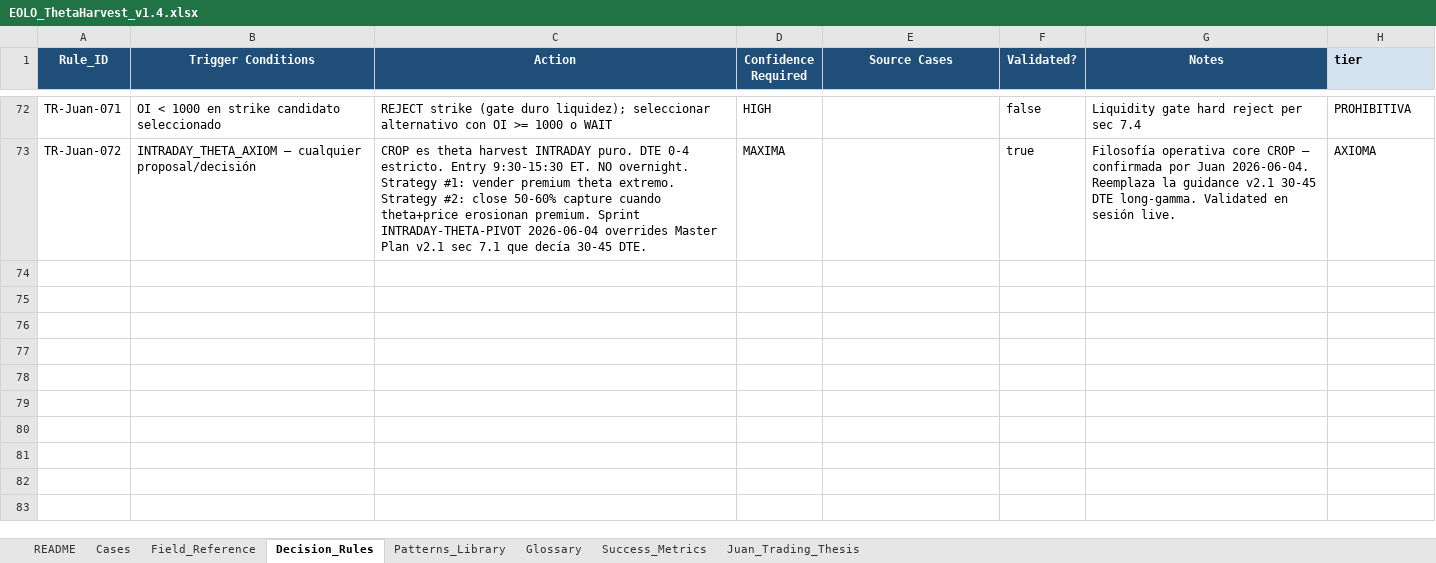
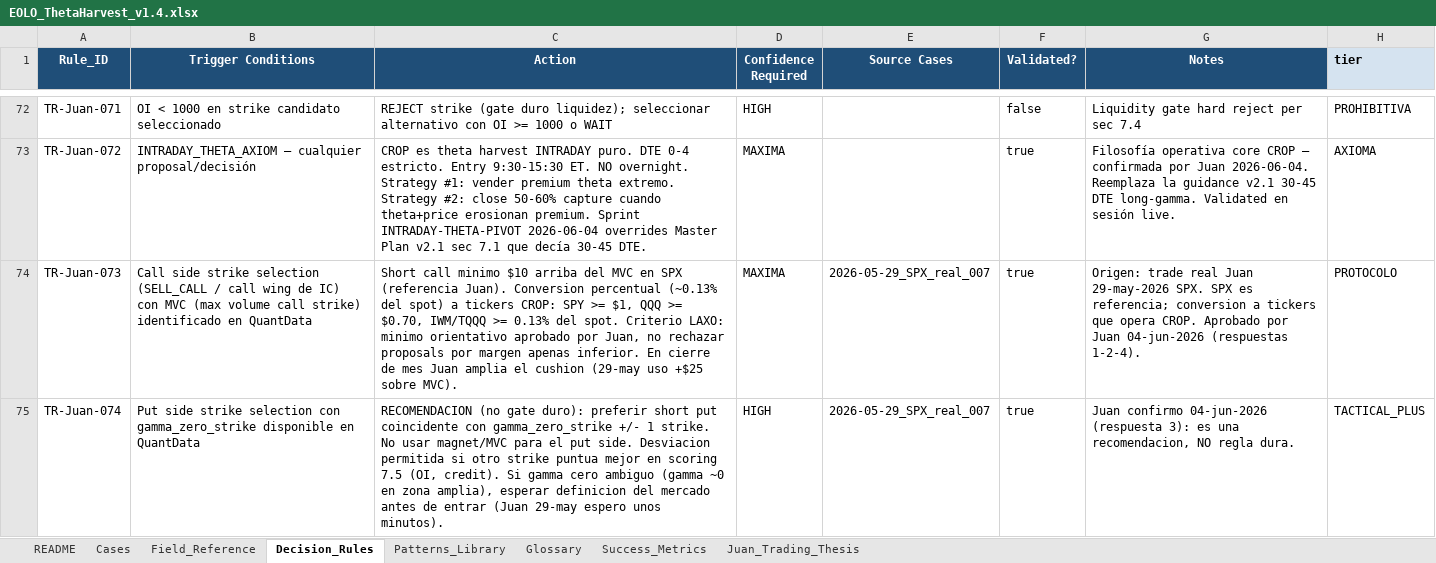
Before and after one commit to juanfranciscolago-web/eolo, an Excel workbook: llm_engine_eolo/kb/EOLO_ThetaHarvest_v1.4.xlsx, sheet Decision_Rules, drawn as a sheet; only a part is shown, gaps mark what is left out; values as stored, in another font and other column widths than the file's, no borders; the diff covers the shown part only; the diff names each change by its address in the sheet, - before the commit and + after, or states it on an @@ line.

```diff
--- a/llm_engine_eolo/kb/EOLO_ThetaHarvest_v1.4.xlsx (sheet Decision_Rules)
+++ b/llm_engine_eolo/kb/EOLO_ThetaHarvest_v1.4.xlsx (sheet Decision_Rules)
+row 74: TR-Juan-073 | Call side strike selection (SELL_CALL / call wing de IC) con MVC (max volume call strike) identificado en QuantData | Short call minimo $10 arriba del MVC en SPX (referencia Juan). Conversion percentual (~0.13% del spot) a tickers CROP: SPY >= $1, QQQ >= $0.70, IWM/TQQQ >= 0.13% del spot. Criterio LAXO: minimo orientativo aprobado por Juan, no rechazar proposals por margen apenas inferior. En cierre de mes Juan amplia el cushion (29-may uso +$25 sobre MVC). | MAXIMA | 2026-05-29_SPX_real_007 | true | Origen: trade real Juan 29-may-2026 SPX. SPX es referencia; conversion a tickers que opera CROP. Aprobado por Juan 04-jun-2026 (respuestas 1-2-4). | PROTOCOLO
+row 75: TR-Juan-074 | Put side strike selection con gamma_zero_strike disponible en QuantData | RECOMENDACION (no gate duro): preferir short put coincidente con gamma_zero_strike +/- 1 strike. No usar magnet/MVC para el put side. Desviacion permitida si otro strike puntua mejor en scoring 7.5 (OI, credit). Si gamma cero ambiguo (gamma ~0 en zona amplia), esperar definicion del mercado antes de entrar (Juan 29-may espero unos minutos). | HIGH | 2026-05-29_SPX_real_007 | true | Juan confirmo 04-jun-2026 (respuesta 3): es una recomendacion, NO regla dura. | TACTICAL_PLUS
```
Also changed, not shown: 2 added rows and 3 edited cells elsewhere in this sheet, sheet Cases, 3 other files.
